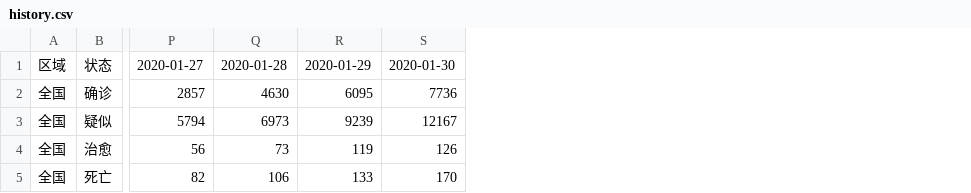
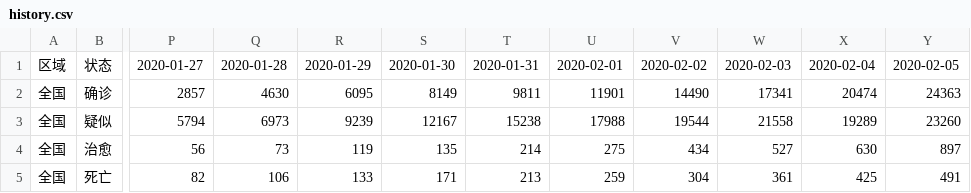
Before and after one commit to hexid26/2019nCoV, a CSV file: crawler/history.csv, drawn as a sheet; only a part is shown, gaps mark what is left out; the diff names each change by its address in the sheet, - before the commit and + after, or states it on an @@ line.

```diff
--- a/crawler/history.csv
+++ b/crawler/history.csv
+column T, rows 1-5: 2020-01-31 | 9811 | 15238 | 214 | 213
+column U, rows 1-5: 2020-02-01 | 11901 | 17988 | 275 | 259
+column V, rows 1-5: 2020-02-02 | 14490 | 19544 | 434 | 304
+column W, rows 1-5: 2020-02-03 | 17341 | 21558 | 527 | 361
+column X, rows 1-5: 2020-02-04 | 20474 | 19289 | 630 | 425
+column Y, rows 1-5: 2020-02-05 | 24363 | 23260 | 897 | 491
-S2: 7736
+S2: 8149
-S4: 126
+S4: 135
-S5: 170
+S5: 171
```
Also changed, not shown: 26 other files.
